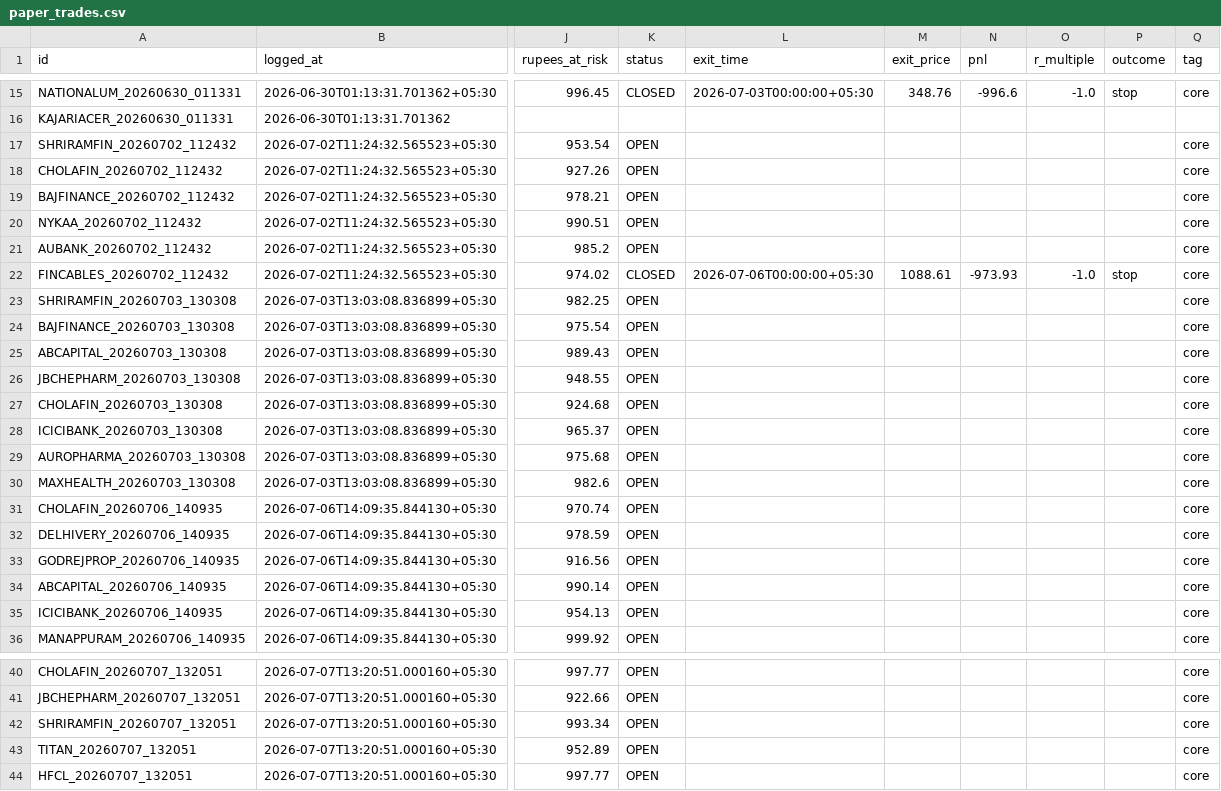
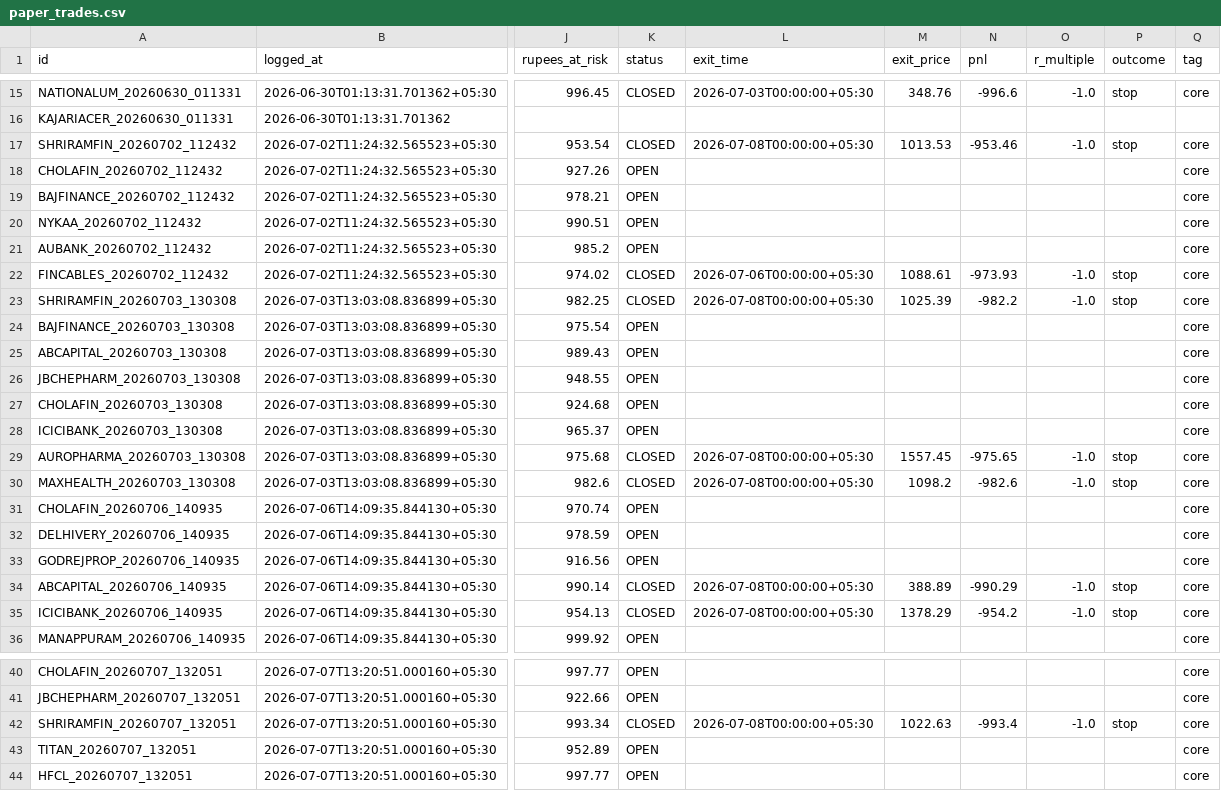
Before and after one commit to Arnav2412/trading-bot, a CSV file: reports/paper_trades.csv, drawn as a sheet; only a part is shown, gaps mark what is left out; the diff names each change by its address in the sheet, - before the commit and + after, or states it on an @@ line.

```diff
--- a/reports/paper_trades.csv
+++ b/reports/paper_trades.csv
-K17 (status): OPEN
+K17 (status): CLOSED
-L17 (exit_time): (empty)
+L17 (exit_time): 2026-07-08T00:00:00+05:30
-M17 (exit_price): (empty)
+M17 (exit_price): 1013.53
-N17 (pnl): (empty)
+N17 (pnl): -953.46
-O17 (r_multiple): (empty)
+O17 (r_multiple): -1.0
-P17 (outcome): (empty)
+P17 (outcome): stop
-K23 (status): OPEN
+K23 (status): CLOSED
-L23 (exit_time): (empty)
+L23 (exit_time): 2026-07-08T00:00:00+05:30
-M23 (exit_price): (empty)
+M23 (exit_price): 1025.39
-N23 (pnl): (empty)
+N23 (pnl): -982.2
-O23 (r_multiple): (empty)
+O23 (r_multiple): -1.0
-P23 (outcome): (empty)
+P23 (outcome): stop
-K29:K30 (status): OPEN
+K29:K30 (status): CLOSED
-L29:L30 (exit_time): (empty)
+L29:L30 (exit_time): 2026-07-08T00:00:00+05:30
-M29 (exit_price): (empty)
+M29 (exit_price): 1557.45
-N29 (pnl): (empty)
+N29 (pnl): -975.65
-O29:O30 (r_multiple): (empty)
+O29:O30 (r_multiple): -1.0
-P29:P30 (outcome): (empty)
+P29:P30 (outcome): stop
-M30 (exit_price): (empty)
+M30 (exit_price): 1098.2
-N30 (pnl): (empty)
+N30 (pnl): -982.6
-K34:K35 (status): OPEN
+K34:K35 (status): CLOSED
-L34:L35 (exit_time): (empty)
+L34:L35 (exit_time): 2026-07-08T00:00:00+05:30
-M34 (exit_price): (empty)
+M34 (exit_price): 388.89
-N34 (pnl): (empty)
+N34 (pnl): -990.29
-O34:O35 (r_multiple): (empty)
+O34:O35 (r_multiple): -1.0
-P34:P35 (outcome): (empty)
+P34:P35 (outcome): stop
-M35 (exit_price): (empty)
+M35 (exit_price): 1378.29
-N35 (pnl): (empty)
+N35 (pnl): -954.2
-K42 (status): OPEN
+K42 (status): CLOSED
-L42 (exit_time): (empty)
+L42 (exit_time): 2026-07-08T00:00:00+05:30
-M42 (exit_price): (empty)
+M42 (exit_price): 1022.63
-N42 (pnl): (empty)
+N42 (pnl): -993.4
-O42 (r_multiple): (empty)
+O42 (r_multiple): -1.0
-P42 (outcome): (empty)
+P42 (outcome): stop
```
Also changed, not shown: 3 other files.
